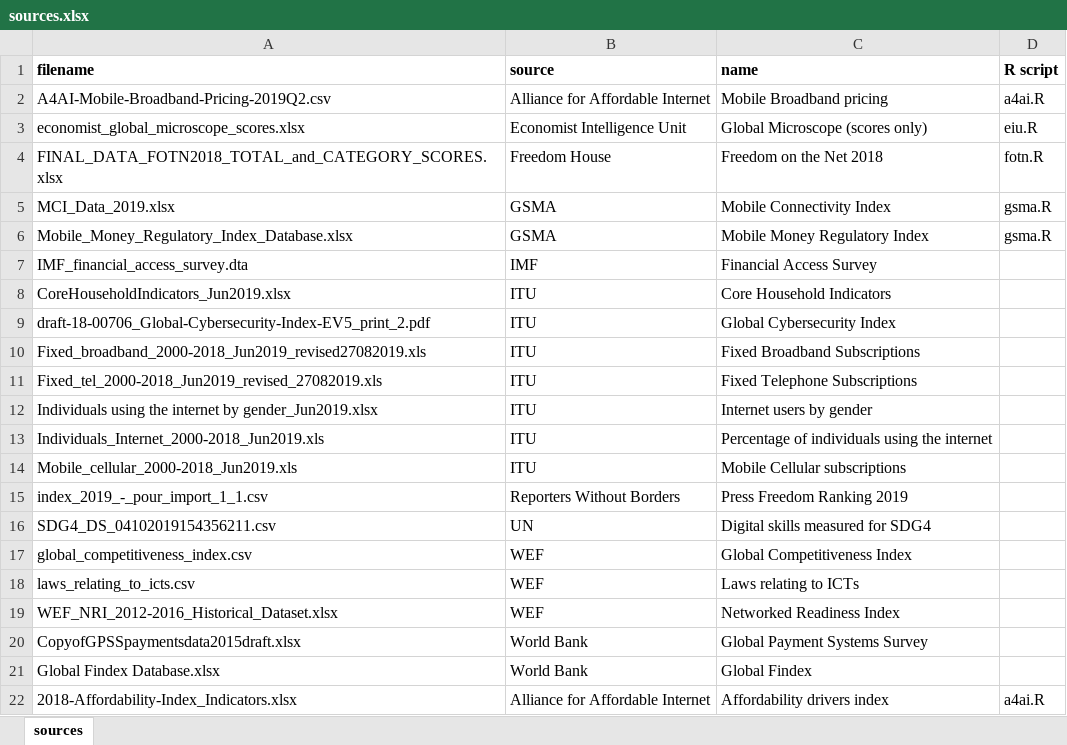
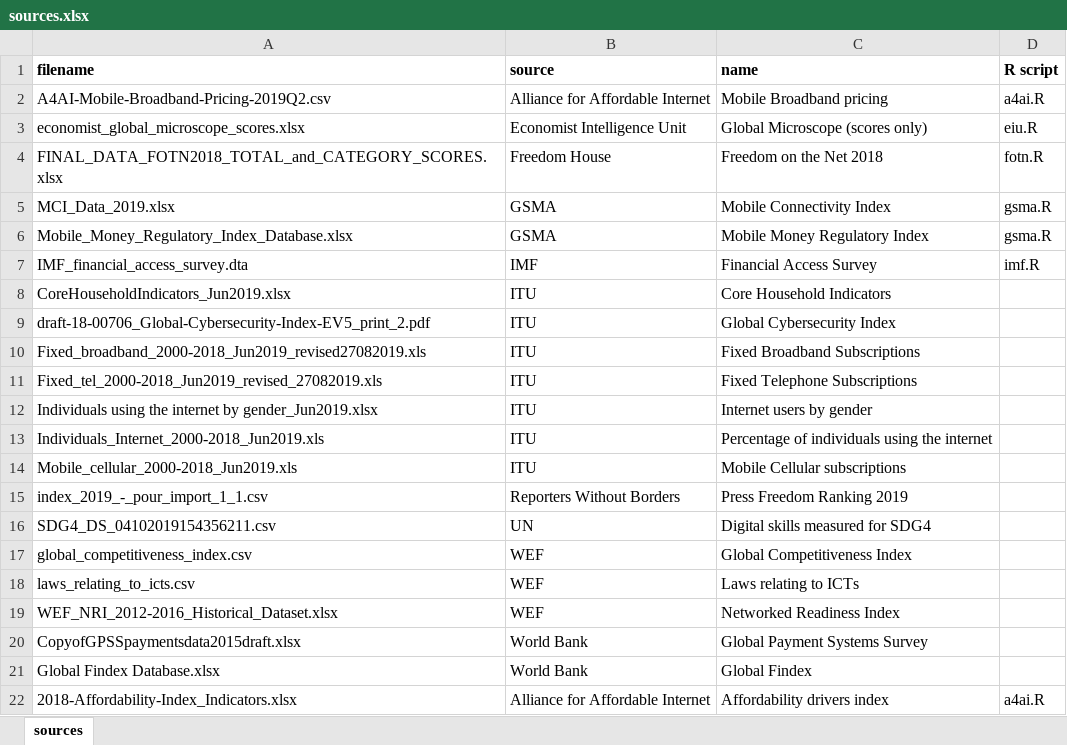
Before and after one commit to ccjolley/DECA, an Excel workbook: data/sources.xlsx, sheet sources, drawn as a sheet; values as stored, in another font and other column widths than the file's, no borders; the diff names each change by its address in the sheet, - before the commit and + after, or states it on an @@ line.

```diff
--- a/data/sources.xlsx (sheet sources)
+++ b/data/sources.xlsx (sheet sources)
-D7 (R script): (empty)
+D7 (R script): imf.R
```
Also changed, not shown: 1 other file.
